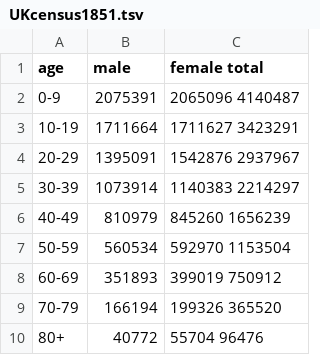
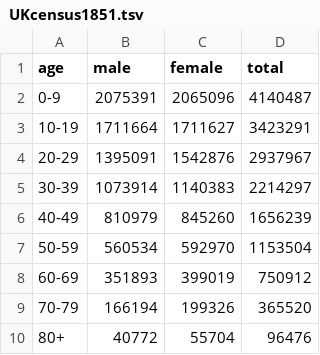
Before and after one commit to notyubi/cholera, a TSV file: UKcensus1851.tsv, drawn as a sheet; removed rows and columns are numbered as before the commit, all else as after; the diff names each change by its address in the sheet, - before the commit and + after, or states it on an @@ line.

Commit message:
Update UKcensus1851.tsv

```diff
--- a/UKcensus1851.tsv
+++ b/UKcensus1851.tsv
-column C (female total), rows 2-10: 2065096 4140487 | 1711627 3423291 | 1542876 2937967 | 1140383 2214297 | 845260 1656239 | 592970 1153504 | 399019 750912 | 199326 365520 | 55704 96476
+column C (female), rows 2-10: 2065096 | 1711627 | 1542876 | 1140383 | 845260 | 592970 | 399019 | 199326 | 55704
+column D (total), rows 2-10: 4140487 | 3423291 | 2937967 | 2214297 | 1656239 | 1153504 | 750912 | 365520 | 96476
```
